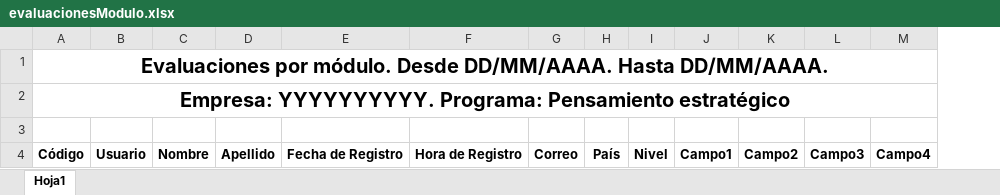
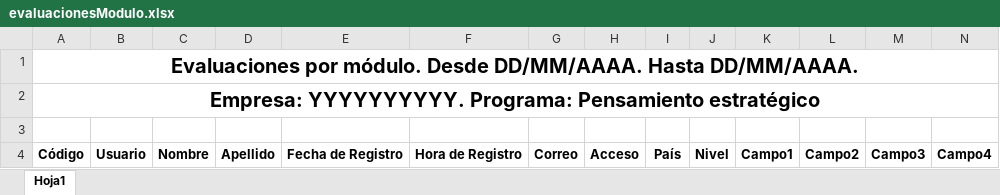
Before and after one commit to ansi1909/formacion_upgrade, an Excel workbook: docs/formatos/evaluacionesModulo.xlsx, sheet Hoja1, drawn as a sheet; only a part is shown; values as stored, in another font and other column widths than the file's, no borders; removed rows and columns are numbered as before the commit, all else as after; the diff names each change by its address in the sheet, - before the commit and + after, or states it on an @@ line.

```diff
--- a/docs/formatos/evaluacionesModulo.xlsx (sheet Hoja1)
+++ b/docs/formatos/evaluacionesModulo.xlsx (sheet Hoja1)
+column H, row 4: Acceso
-A1:T1 merged
+A1:T1 merged
-A2:T2 merged
+A2:T2 merged
```
Also changed, not shown: docs/formatos/interaccionColaborativo.xlsx, docs/formatos/interaccionMuro.xlsx, 8 other files.
